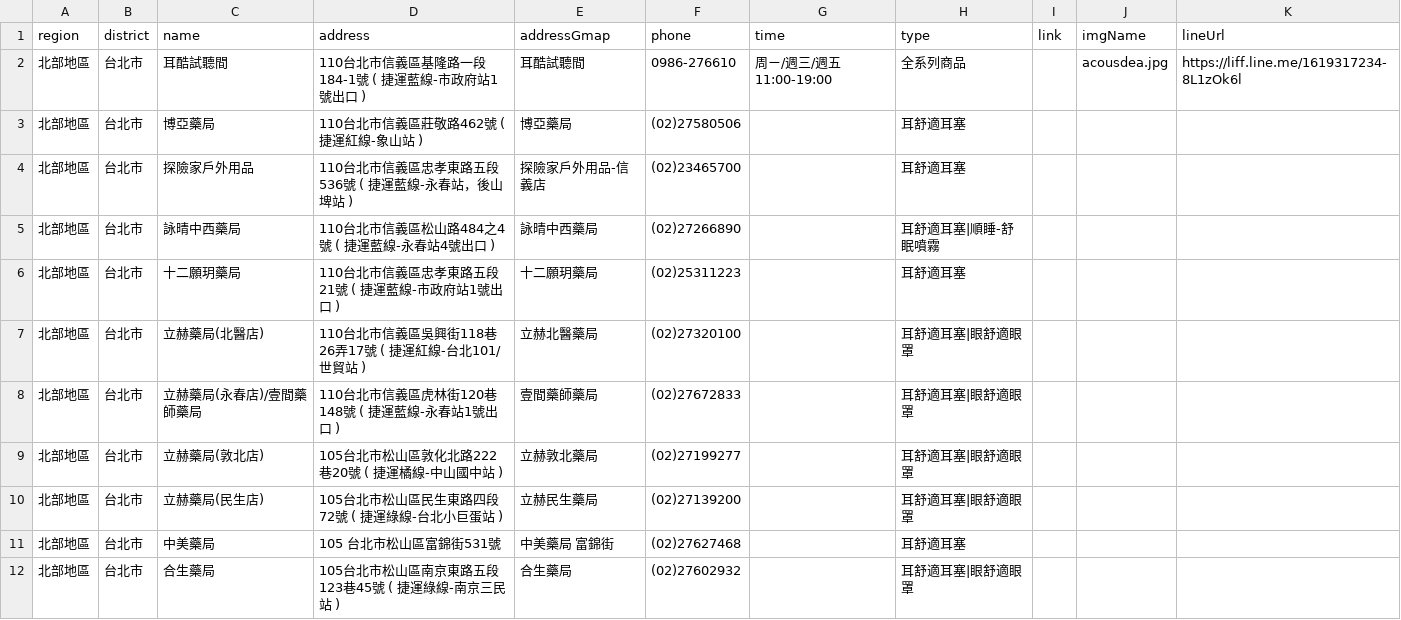
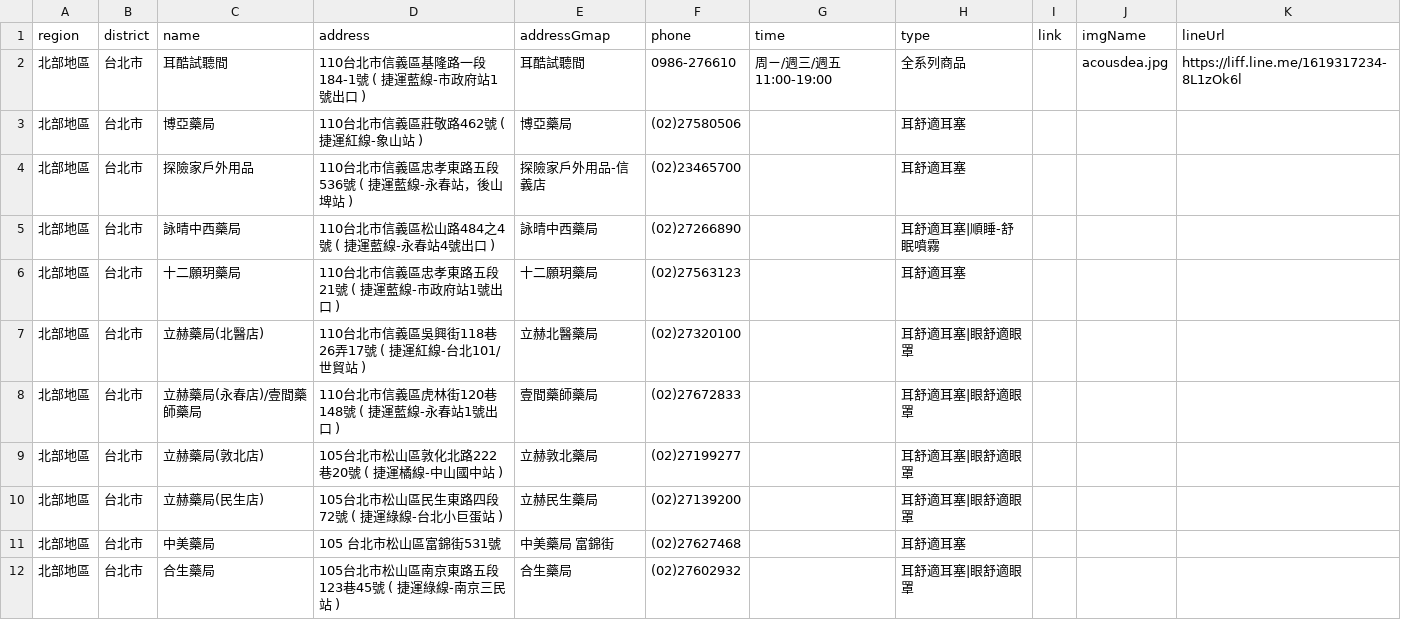
Before and after one commit to Jim-Chang/acousdea-sale-place-public, a CSV file: place/place.csv, drawn as a sheet; only a part is shown.

Commit message:
phone

```diff
--- a/place/place.csv
+++ b/place/place.csv
@@ -5,3 +5,3 @@ region,district,name,address,addressGmap,phone,time,type,link,imgName,lineUrl
 北部地區,台北市,詠晴中西藥局 ,110台北市信義區松山路484之4號 ( 捷運藍線-永春站4號出口 ),詠晴中西藥局 ,(02)27266890,,耳舒適耳塞|順睡-舒眠噴霧,,,
-北部地區,台北市,十二願玥藥局 ,110台北市信義區忠孝東路五段21號 ( 捷運藍線-市政府站1號出口 ),十二願玥藥局 ,(02)25311223,,耳舒適耳塞,,,
+北部地區,台北市,十二願玥藥局 ,110台北市信義區忠孝東路五段21號 ( 捷運藍線-市政府站1號出口 ),十二願玥藥局 ,(02)27563123,,耳舒適耳塞,,,
 北部地區,台北市,立赫藥局(北醫店) ,110台北市信義區吳興街118巷26弄17號 ( 捷運紅線-台北101/世貿站 ),立赫北醫藥局,(02)27320100,,耳舒適耳塞|眼舒適眼罩,,,
```
